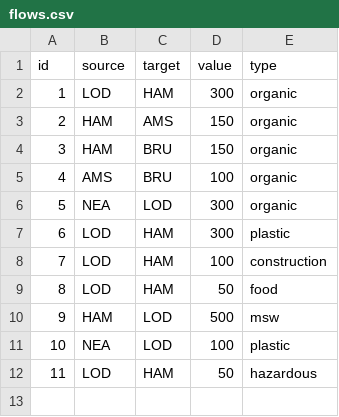
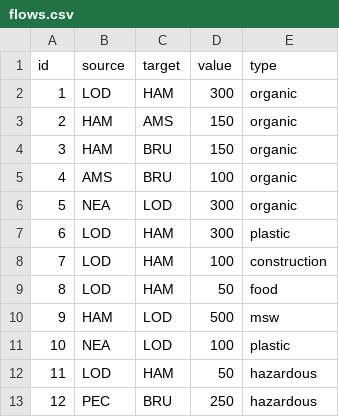
Before and after one commit to VilmaJo/spatialsankey, a CSV file: data/flows.csv, drawn as a sheet; the diff names each change by its address in the sheet, - before the commit and + after, or states it on an @@ line.

Commit message:
data structure adjusted to use the source "multiple links between two nodes with force"

```diff
--- a/data/flows.csv
+++ b/data/flows.csv
+row 13: 12 | PEC | BRU | 250 | hazardous
```
Also changed, not shown: 2 other files.
